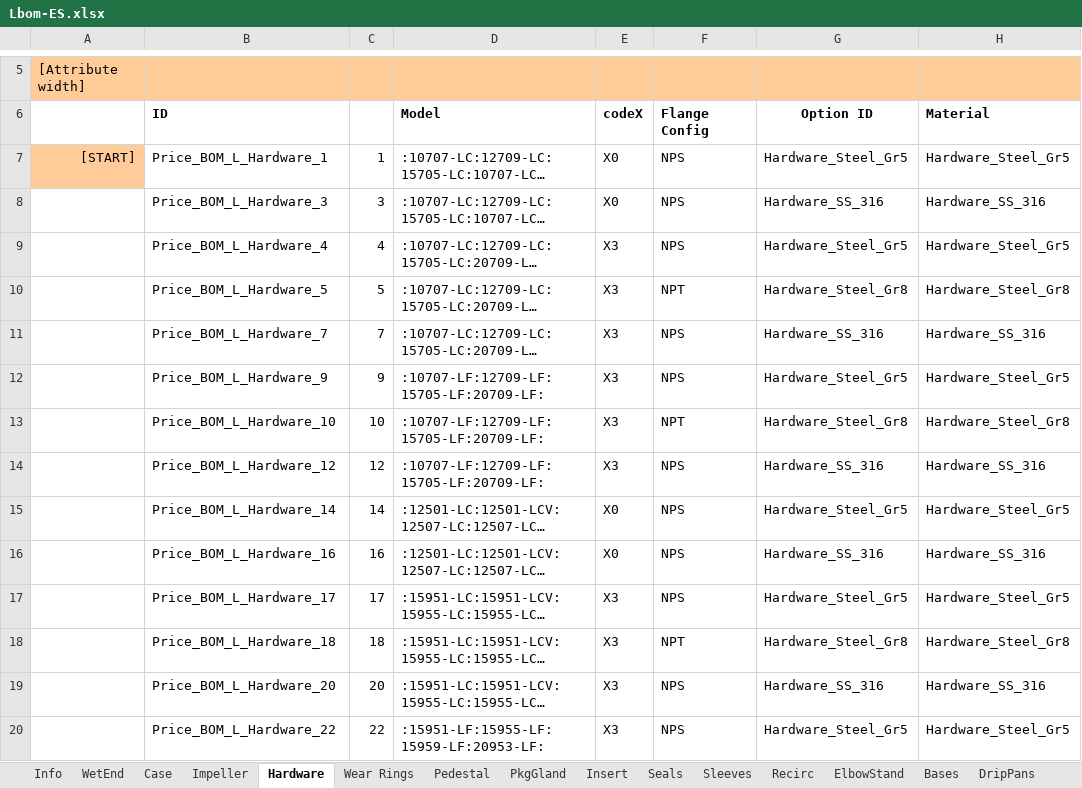
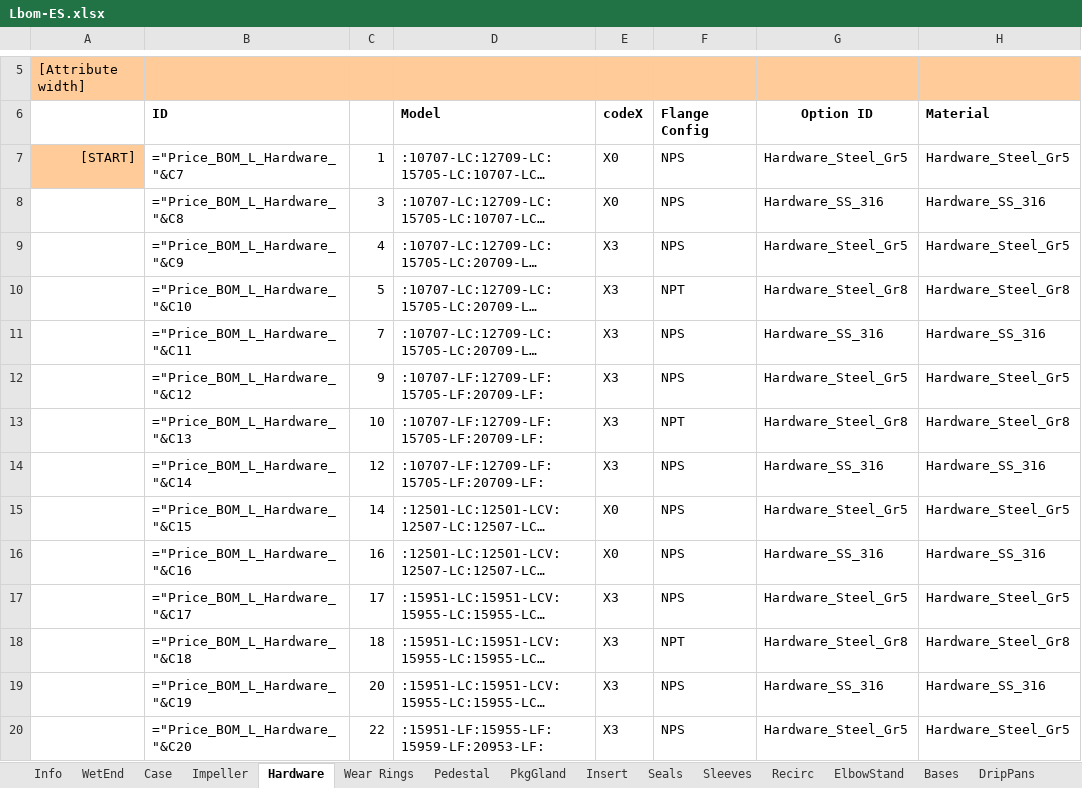
Before and after one commit to maogma/grundfos-express-tools, an Excel workbook: bronze impeller removal/input files/Lbom-ES.xlsx, sheet Hardware, drawn as a sheet; only a part is shown, gaps mark what is left out; long unchanged cells end in …; values as stored, in another font and other column widths than the file's, no borders; formulas without a stored value are shown as written; the diff covers the shown part only; the diff names each change by its address in the sheet, - before the commit and + after, or states it on an @@ line.

```diff
--- a/bronze impeller removal/input files/Lbom-ES.xlsx (sheet Hardware)
+++ b/bronze impeller removal/input files/Lbom-ES.xlsx (sheet Hardware)
-B7: Price_BOM_L_Hardware_1
+B7: ="Price_BOM_L_Hardware_"&C7
-B8: Price_BOM_L_Hardware_3
+B8: ="Price_BOM_L_Hardware_"&C8
-B9: Price_BOM_L_Hardware_4
+B9: ="Price_BOM_L_Hardware_"&C9
-B10: Price_BOM_L_Hardware_5
+B10: ="Price_BOM_L_Hardware_"&C10
-B11: Price_BOM_L_Hardware_7
+B11: ="Price_BOM_L_Hardware_"&C11
-B12: Price_BOM_L_Hardware_9
+B12: ="Price_BOM_L_Hardware_"&C12
-B13: Price_BOM_L_Hardware_10
+B13: ="Price_BOM_L_Hardware_"&C13
-B14: Price_BOM_L_Hardware_12
+B14: ="Price_BOM_L_Hardware_"&C14
-B15: Price_BOM_L_Hardware_14
+B15: ="Price_BOM_L_Hardware_"&C15
-B16: Price_BOM_L_Hardware_16
+B16: ="Price_BOM_L_Hardware_"&C16
-B17: Price_BOM_L_Hardware_17
+B17: ="Price_BOM_L_Hardware_"&C17
-B18: Price_BOM_L_Hardware_18
+B18: ="Price_BOM_L_Hardware_"&C18
-B19: Price_BOM_L_Hardware_20
+B19: ="Price_BOM_L_Hardware_"&C19
-B20: Price_BOM_L_Hardware_22
+B20: ="Price_BOM_L_Hardware_"&C20
```
Also changed, not shown: 115 edited cells elsewhere in this sheet, sheet Impeller, sheet Case, sheet Wear Rings, sheet Pedestal, sheet Sleeves, sheet DripPans, 2 more sheets, other sheet tabs, bronze impeller removal/output files/Revised LCS-bom-ES.xlsx, bronze impeller removal/output files/Revised LFE_bom-ES.xlsx, 21 other files.
